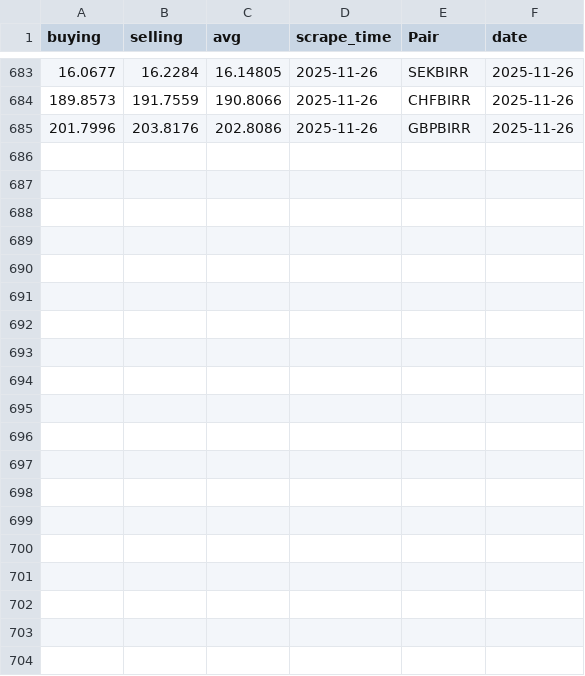
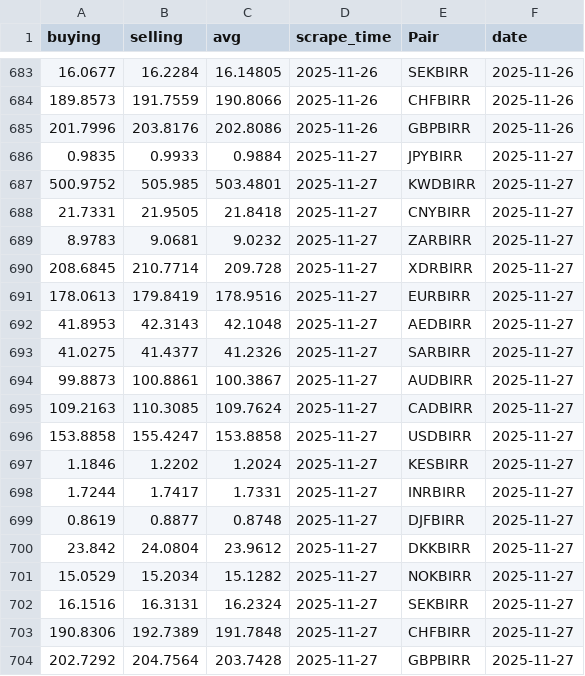
Before and after one commit to Imr-u/Afri_Rate, a CSV file: Scraper_&_datasets/Ethiopia_fx/ETB_fx.csv, drawn as a sheet; only a part is shown, gaps mark what is left out; the diff names each change by its address in the sheet, - before the commit and + after, or states it on an @@ line.

```diff
--- a/Scraper_&_datasets/Ethiopia_fx/ETB_fx.csv
+++ b/Scraper_&_datasets/Ethiopia_fx/ETB_fx.csv
+row 686: 0.9835 | 0.9933 | 0.9884 | 2025-11-27 | JPYBIRR | 2025-11-27
+row 687: 500.9752 | 505.985 | 503.4801 | 2025-11-27 | KWDBIRR | 2025-11-27
+row 688: 21.7331 | 21.9505 | 21.8418 | 2025-11-27 | CNYBIRR | 2025-11-27
+row 689: 8.9783 | 9.0681 | 9.0232 | 2025-11-27 | ZARBIRR | 2025-11-27
+row 690: 208.6845 | 210.7714 | 209.728 | 2025-11-27 | XDRBIRR | 2025-11-27
+row 691: 178.0613 | 179.8419 | 178.9516 | 2025-11-27 | EURBIRR | 2025-11-27
+row 692: 41.8953 | 42.3143 | 42.1048 | 2025-11-27 | AEDBIRR | 2025-11-27
+row 693: 41.0275 | 41.4377 | 41.2326 | 2025-11-27 | SARBIRR | 2025-11-27
+row 694: 99.8873 | 100.8861 | 100.3867 | 2025-11-27 | AUDBIRR | 2025-11-27
+row 695: 109.2163 | 110.3085 | 109.7624 | 2025-11-27 | CADBIRR | 2025-11-27
+row 696: 153.8858 | 155.4247 | 153.8858 | 2025-11-27 | USDBIRR | 2025-11-27
+row 697: 1.1846 | 1.2202 | 1.2024 | 2025-11-27 | KESBIRR | 2025-11-27
+row 698: 1.7244 | 1.7417 | 1.7331 | 2025-11-27 | INRBIRR | 2025-11-27
+row 699: 0.8619 | 0.8877 | 0.8748 | 2025-11-27 | DJFBIRR | 2025-11-27
+row 700: 23.842 | 24.0804 | 23.9612 | 2025-11-27 | DKKBIRR | 2025-11-27
+row 701: 15.0529 | 15.2034 | 15.1282 | 2025-11-27 | NOKBIRR | 2025-11-27
+row 702: 16.1516 | 16.3131 | 16.2324 | 2025-11-27 | SEKBIRR | 2025-11-27
+row 703: 190.8306 | 192.7389 | 191.7848 | 2025-11-27 | CHFBIRR | 2025-11-27
+row 704: 202.7292 | 204.7564 | 203.7428 | 2025-11-27 | GBPBIRR | 2025-11-27
```
